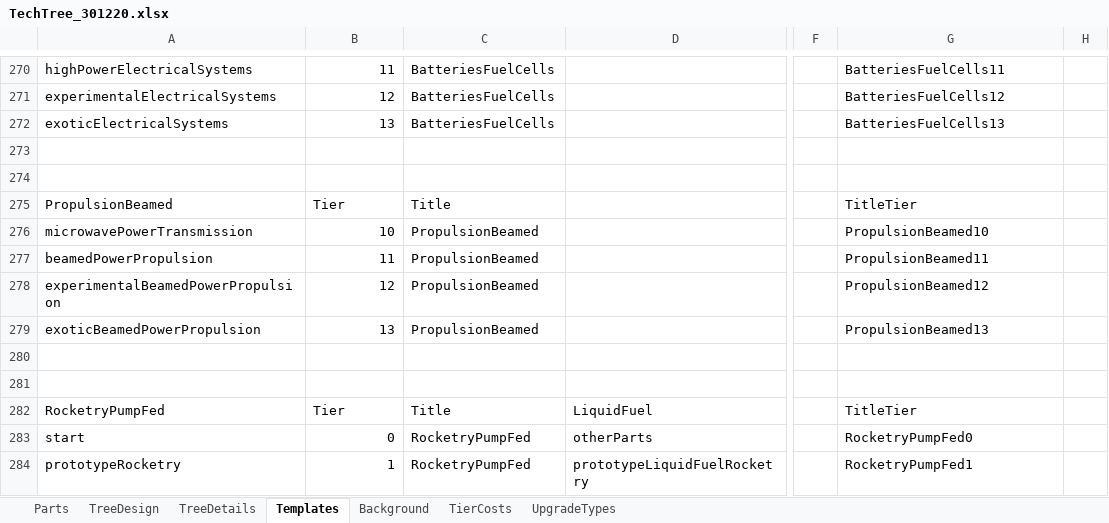
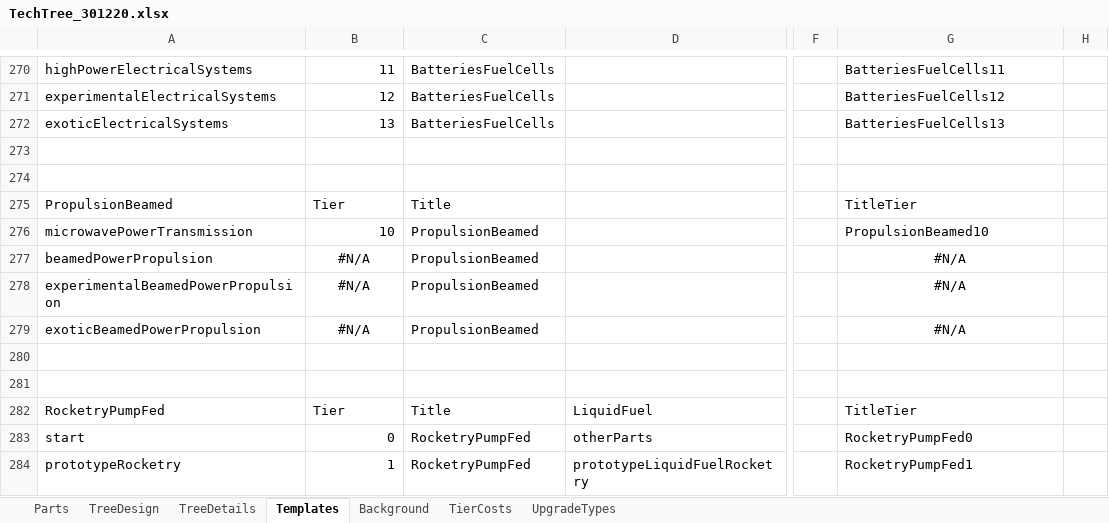
Before and after one commit to hemeac/kiwiTechTree, an Excel workbook: Source/TechTree_301220.xlsx, sheet Templates, drawn as a sheet; only a part is shown, gaps mark what is left out; values as stored, in another font and other column widths than the file's, no borders; table styles not drawn; the diff names each change by its address in the sheet, - before the commit and + after, or states it on an @@ line.

```diff
--- a/Source/TechTree_301220.xlsx (sheet Templates)
+++ b/Source/TechTree_301220.xlsx (sheet Templates)
-B277: 11
+B277: #N/A
-B277:B279 alignment: right
+B277:B279 alignment: center
-G277: PropulsionBeamed11
+G277: #N/A
-G277:G279 alignment: left
+G277:G279 alignment: center
-B278: 12
+B278: #N/A
-G278: PropulsionBeamed12
+G278: #N/A
-B279: 13
+B279: #N/A
-G279: PropulsionBeamed13
+G279: #N/A
```
Also changed, not shown: sheet TreeDetails, sheet Background, sheet TreeDesign, sheet TierCosts, formulas that keep their value.
